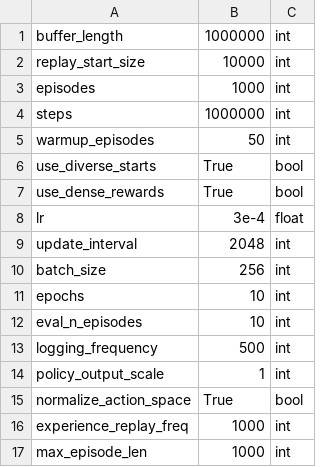
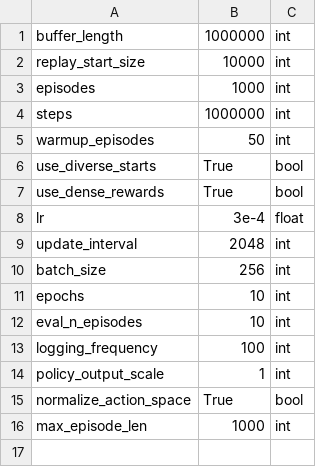
Before and after one commit to abagaria/hrl, a CSV file: hyperparams/mujoco_sac.csv, drawn as a sheet.

```diff
--- a/hyperparams/mujoco_sac.csv
+++ b/hyperparams/mujoco_sac.csv
@@ -12,6 +12,5 @@ epochs,10,int
 eval_n_episodes,10,int
-logging_frequency,500,int
+logging_frequency,100,int
 policy_output_scale,1,int
 normalize_action_space,True,bool
-experience_replay_freq,1000,int
 max_episode_len,1000,int
```
Also changed, not shown: 2 other files.
